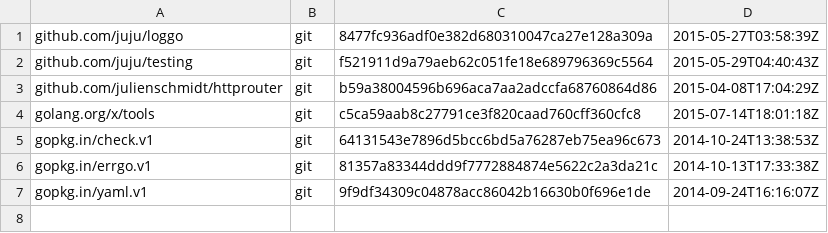
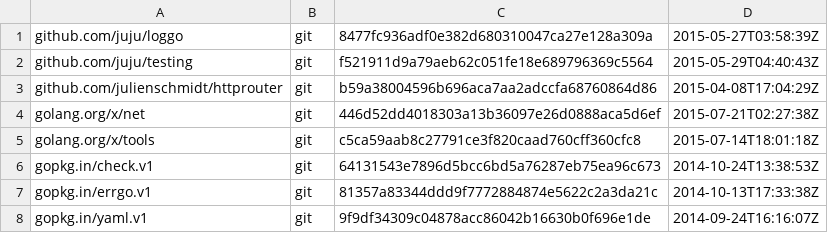
Before and after one commit to juju/httprequest, a TSV file: dependencies.tsv, drawn as a sheet.

```diff
--- a/dependencies.tsv
+++ b/dependencies.tsv
@@ -3,2 +3,3 @@ github.com/juju/testing	git	f521911d9a79aeb62c051fe18e689796369c5564	2015-05-29T
 github.com/julienschmidt/httprouter	git	b59a38004596b696aca7aa2adccfa68760864d86	2015-04-08T17:04:29Z
+golang.org/x/net	git	446d52dd4018303a13b36097e26d0888aca5d6ef	2015-07-21T02:27:38Z
 golang.org/x/tools	git	c5ca59aab8c27791ce3f820caad760cff360cfc8	2015-07-14T18:01:18Z
```
Also changed, not shown: 6 other files.
